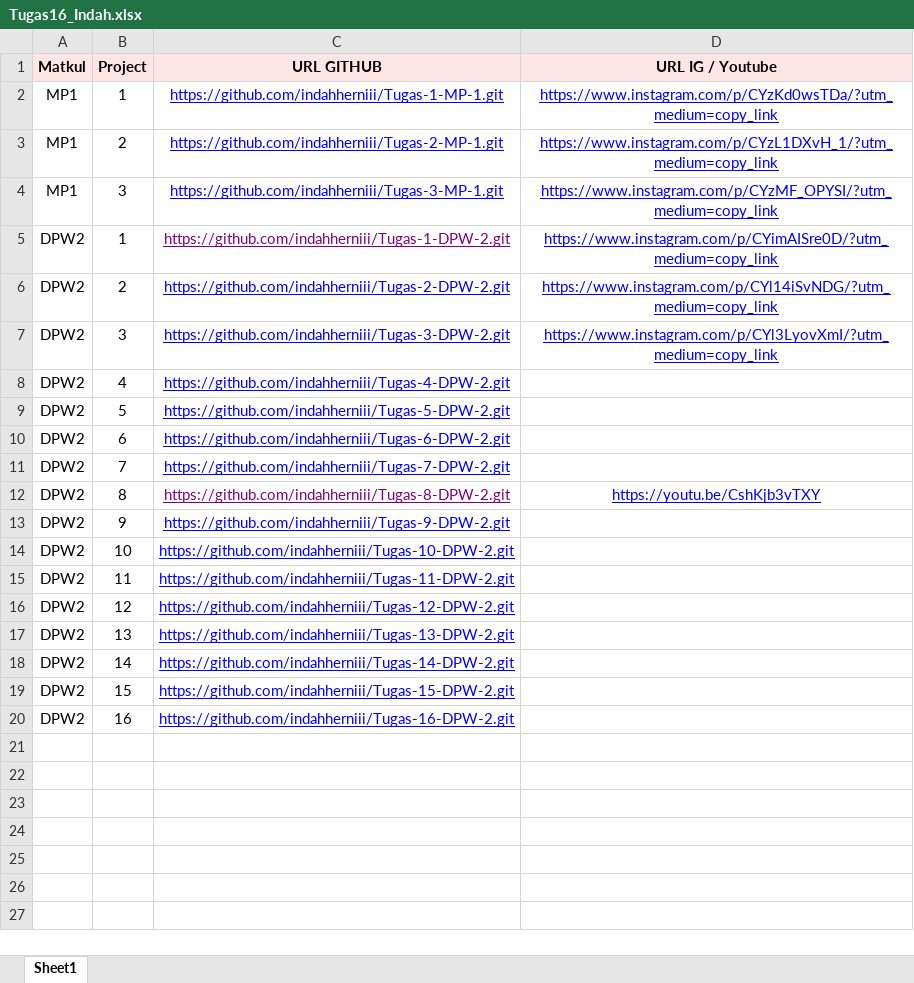
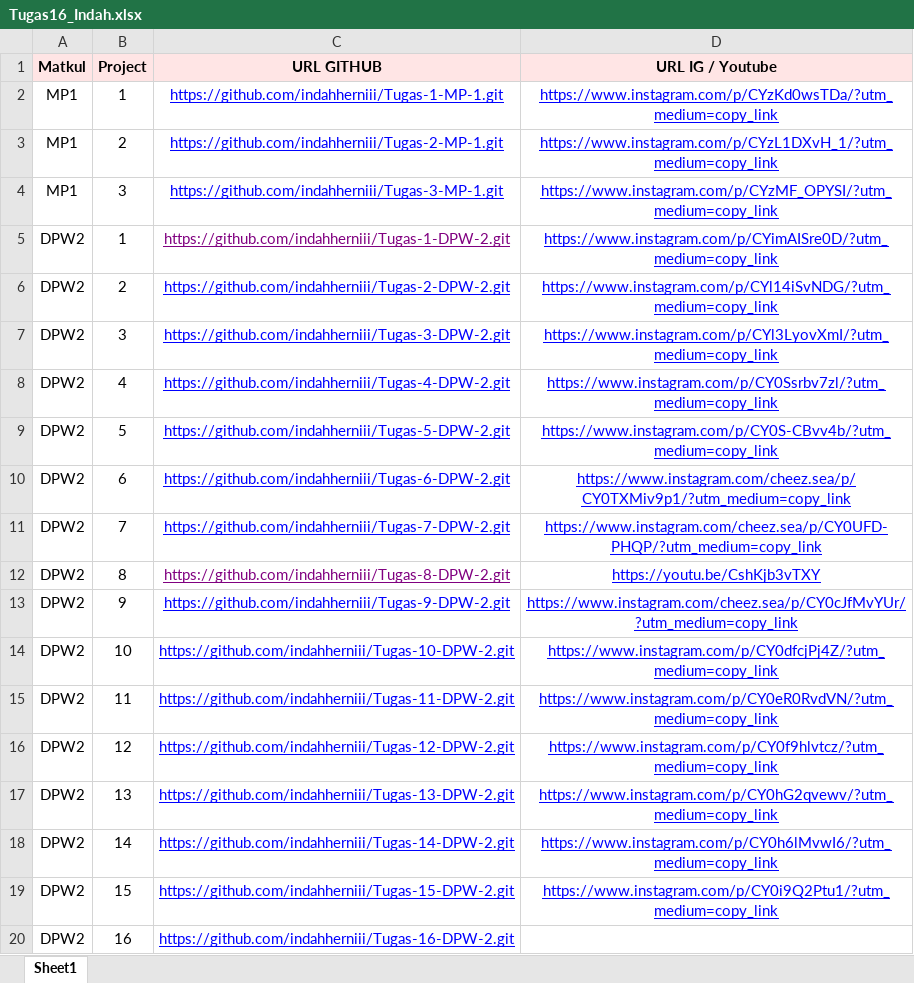
Before and after one commit to indahherniii/Dokumentasi-Tugas-DPW-2, an Excel workbook: Tugas 16 (UAS)/Tugas16_Indah.xlsx, sheet Sheet1, drawn as a sheet; values as stored, in another font and other column widths than the file's, no borders; the diff names each change by its address in the sheet, - before the commit and + after, or states it on an @@ line.

Commit message:
up

```diff
--- a/Tugas 16 (UAS)/Tugas16_Indah.xlsx (sheet Sheet1)
+++ b/Tugas 16 (UAS)/Tugas16_Indah.xlsx (sheet Sheet1)
-D8 (URL IG / Youtube): (empty)
+D8 (URL IG / Youtube): https://www.instagram.com/p/CY0Ssrbv7zl/?utm_medium=copy_link
-D9 (URL IG / Youtube): (empty)
+D9 (URL IG / Youtube): https://www.instagram.com/p/CY0S-CBvv4b/?utm_medium=copy_link
-D10 (URL IG / Youtube): (empty)
+D10 (URL IG / Youtube): https://www.instagram.com/cheez.sea/p/CY0TXMiv9p1/?utm_medium=copy_link
-D11 (URL IG / Youtube): (empty)
+D11 (URL IG / Youtube): https://www.instagram.com/cheez.sea/p/CY0UFD-PHQP/?utm_medium=copy_link
-D13 (URL IG / Youtube): (empty)
+D13 (URL IG / Youtube): https://www.instagram.com/cheez.sea/p/CY0cJfMvYUr/?utm_medium=copy_link
-D14 (URL IG / Youtube): (empty)
+D14 (URL IG / Youtube): https://www.instagram.com/p/CY0dfcjPj4Z/?utm_medium=copy_link
-D15 (URL IG / Youtube): (empty)
+D15 (URL IG / Youtube): https://www.instagram.com/p/CY0eR0RvdVN/?utm_medium=copy_link
-D16 (URL IG / Youtube): (empty)
+D16 (URL IG / Youtube): https://www.instagram.com/p/CY0f9hlvtcz/?utm_medium=copy_link
-D17 (URL IG / Youtube): (empty)
+D17 (URL IG / Youtube): https://www.instagram.com/p/CY0hG2qvewv/?utm_medium=copy_link
-D18 (URL IG / Youtube): (empty)
+D18 (URL IG / Youtube): https://www.instagram.com/p/CY0h6lMvwI6/?utm_medium=copy_link
-D19 (URL IG / Youtube): (empty)
+D19 (URL IG / Youtube): https://www.instagram.com/p/CY0i9Q2Ptu1/?utm_medium=copy_link
```
